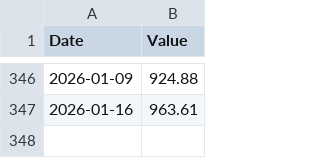
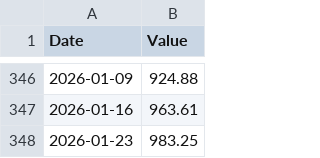
Before and after one commit to FrancisGrignon/invest, a CSV file: src/Web/Invest.MVC/Data/COST.csv, drawn as a sheet; only a part is shown, gaps mark what is left out; the diff names each change by its address in the sheet, - before the commit and + after, or states it on an @@ line.

```diff
--- a/src/Web/Invest.MVC/Data/COST.csv
+++ b/src/Web/Invest.MVC/Data/COST.csv
+row 348: 2026-01-23 | 983.25
```
Also changed, not shown: src/Web/Invest.MVC/Data/GOOGL.csv, src/Web/Invest.MVC/Data/MSFT.csv, 9 other files.
